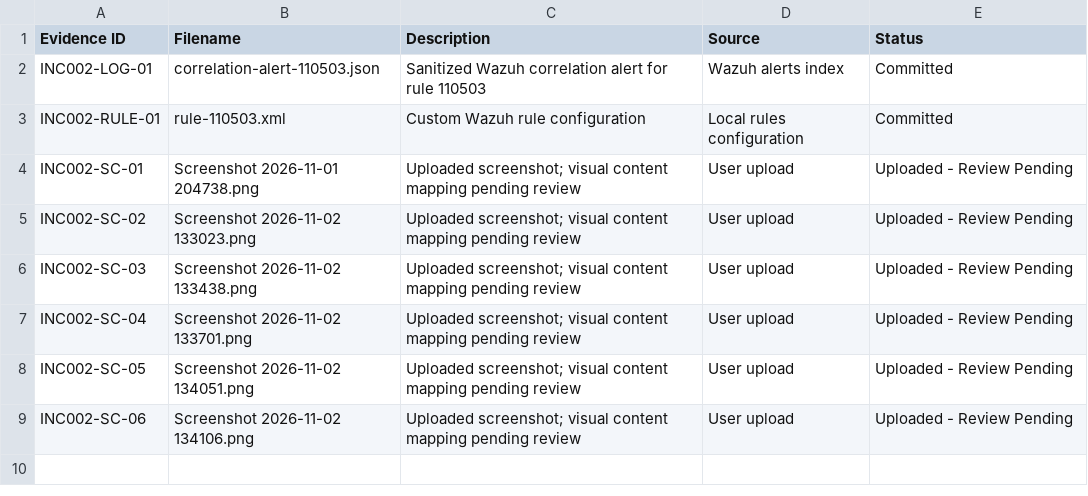
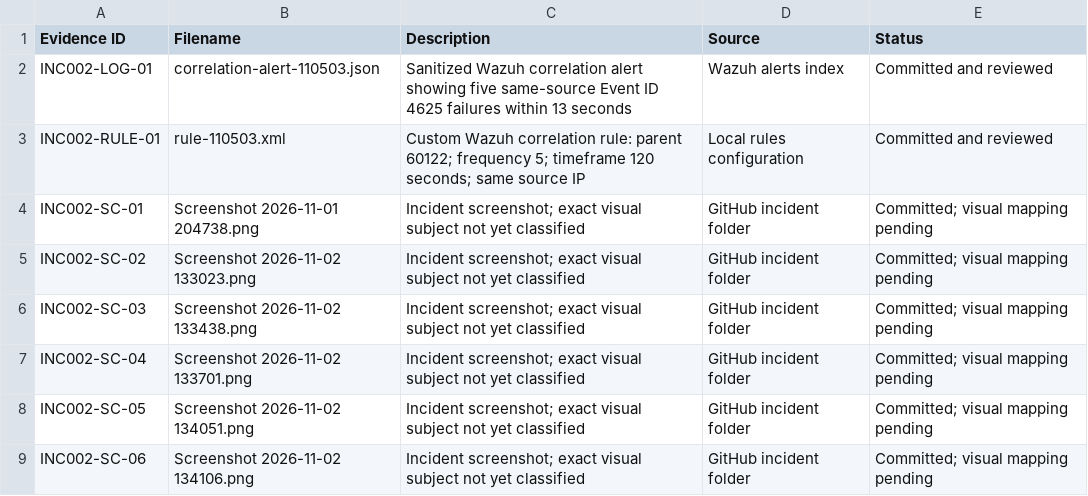
Before and after one commit to MohammedAlaa74/SOC-Home-Lab-Detection-and-Incident-Response, a CSV file: incidents/INC-002-SMB-Brute-Force/evidence-manifest.csv, drawn as a sheet.

Commit message:
docs: clarify committed brute-force evidence inventory

```diff
--- a/incidents/INC-002-SMB-Brute-Force/evidence-manifest.csv
+++ b/incidents/INC-002-SMB-Brute-Force/evidence-manifest.csv
@@ -1,9 +1,9 @@
 Evidence ID,Filename,Description,Source,Status
-INC002-LOG-01,correlation-alert-110503.json,Sanitized Wazuh correlation alert for rule 110503,Wazuh alerts index,Committed
-INC002-RULE-01,rule-110503.xml,Custom Wazuh rule configuration,Local rules configuration,Committed
-INC002-SC-01,"Screenshot 2026-11-01 204738.png",Uploaded screenshot; visual content mapping pending review,User upload,Uploaded - Review Pending
-INC002-SC-02,"Screenshot 2026-11-02 133023.png",Uploaded screenshot; visual content mapping pending review,User upload,Uploaded - Review Pending
-INC002-SC-03,"Screenshot 2026-11-02 133438.png",Uploaded screenshot; visual content mapping pending review,User upload,Uploaded - Review Pending
-INC002-SC-04,"Screenshot 2026-11-02 133701.png",Uploaded screenshot; visual content mapping pending review,User upload,Uploaded - Review Pending
-INC002-SC-05,"Screenshot 2026-11-02 134051.png",Uploaded screenshot; visual content mapping pending review,User upload,Uploaded - Review Pending
-INC002-SC-06,"Screenshot 2026-11-02 134106.png",Uploaded screenshot; visual content mapping pending review,User upload,Uploaded - Review Pending
+INC002-LOG-01,correlation-alert-110503.json,Sanitized Wazuh correlation alert showing five same-source Event ID 4625 failures within 13 seconds,Wazuh alerts index,Committed and reviewed
+INC002-RULE-01,rule-110503.xml,Custom Wazuh correlation rule: parent 60122; frequency 5; timeframe 120 seconds; same source IP,Local rules configuration,Committed and reviewed
+INC002-SC-01,"Screenshot 2026-11-01 204738.png",Incident screenshot; exact visual subject not yet classified,GitHub incident folder,Committed; visual mapping pending
+INC002-SC-02,"Screenshot 2026-11-02 133023.png",Incident screenshot; exact visual subject not yet classified,GitHub incident folder,Committed; visual mapping pending
+INC002-SC-03,"Screenshot 2026-11-02 133438.png",Incident screenshot; exact visual subject not yet classified,GitHub incident folder,Committed; visual mapping pending
+INC002-SC-04,"Screenshot 2026-11-02 133701.png",Incident screenshot; exact visual subject not yet classified,GitHub incident folder,Committed; visual mapping pending
+INC002-SC-05,"Screenshot 2026-11-02 134051.png",Incident screenshot; exact visual subject not yet classified,GitHub incident folder,Committed; visual mapping pending
+INC002-SC-06,"Screenshot 2026-11-02 134106.png",Incident screenshot; exact visual subject not yet classified,GitHub incident folder,Committed; visual mapping pending
```
